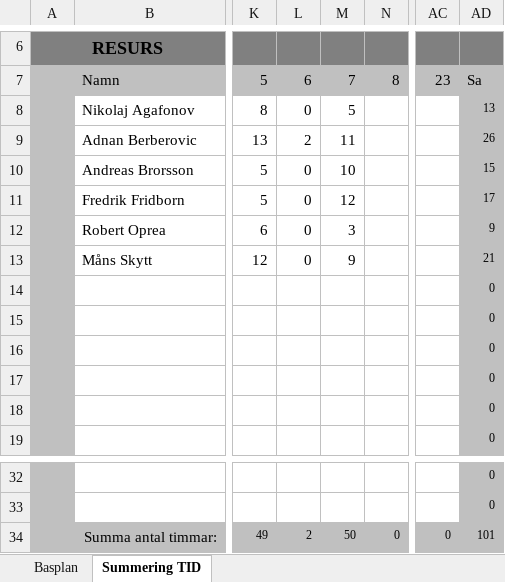
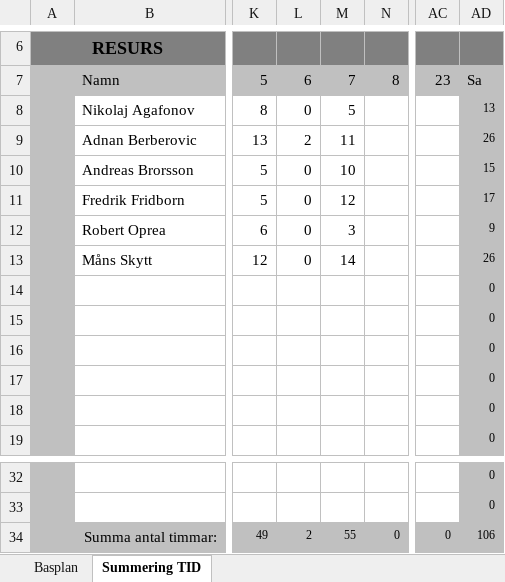
Before and after one commit to adnanberberovic/TSEA56Grupp2, an Excel workbook: DOKUMENT/TIDPLANERING/tidplan_v0.2.xlsx, sheet Summering TID, drawn as a sheet; only a part is shown, gaps mark what is left out; values as stored, in another font and other column widths than the file's, no borders; the diff names each change by its address in the sheet, - before the commit and + after, or states it on an @@ line.

```diff
--- a/DOKUMENT/TIDPLANERING/tidplan_v0.2.xlsx (sheet Summering TID)
+++ b/DOKUMENT/TIDPLANERING/tidplan_v0.2.xlsx (sheet Summering TID)
-M13: 9
+M13: 14
-AD13: 21
+AD13: 26
-M34: 50
+M34: 55
-AD34: 101
+AD34: 106
```
Also changed, not shown: 10 other files.
